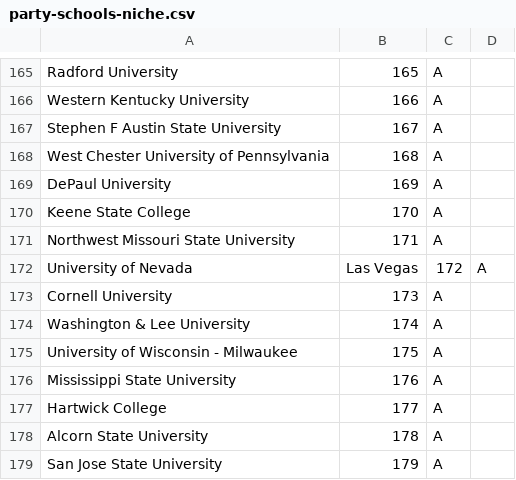
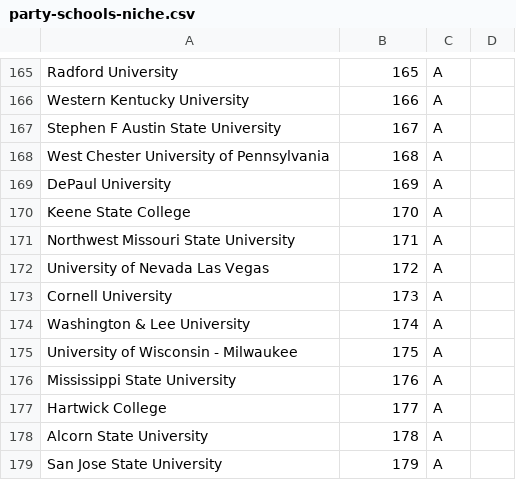
Before and after one commit to mick-starego/covid-data-analysis, a CSV file: data/party-schools-niche.csv, drawn as a sheet; only a part is shown, gaps mark what is left out; removed rows and columns are numbered as before the commit, all else as after; the diff names each change by its address in the sheet, - before the commit and + after, or states it on an @@ line.

Commit message:
Update party-schools-niche.csv

```diff
--- a/data/party-schools-niche.csv
+++ b/data/party-schools-niche.csv
-row 172: University of Nevada | Las Vegas | 172 | A
+row 172: University of Nevada Las Vegas | 172 | A
```
